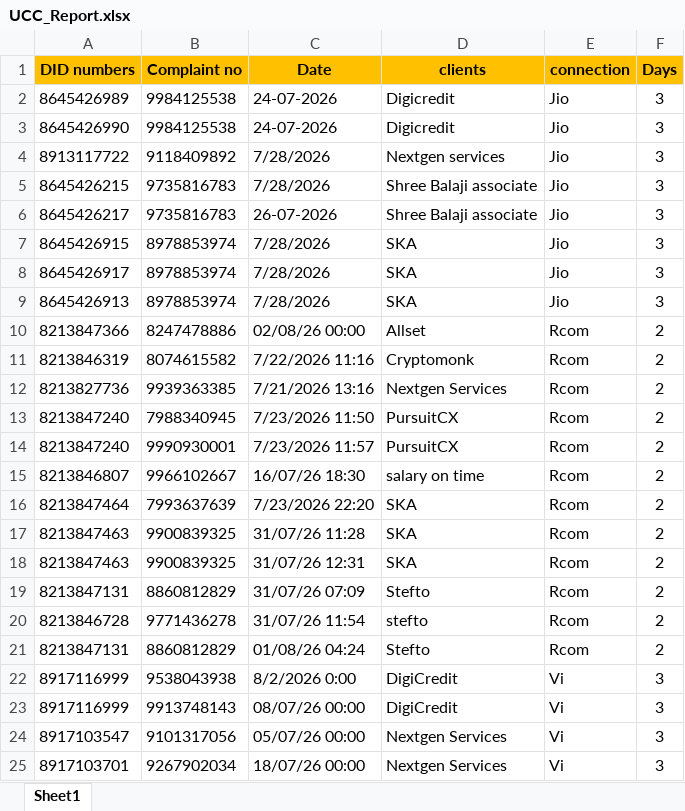
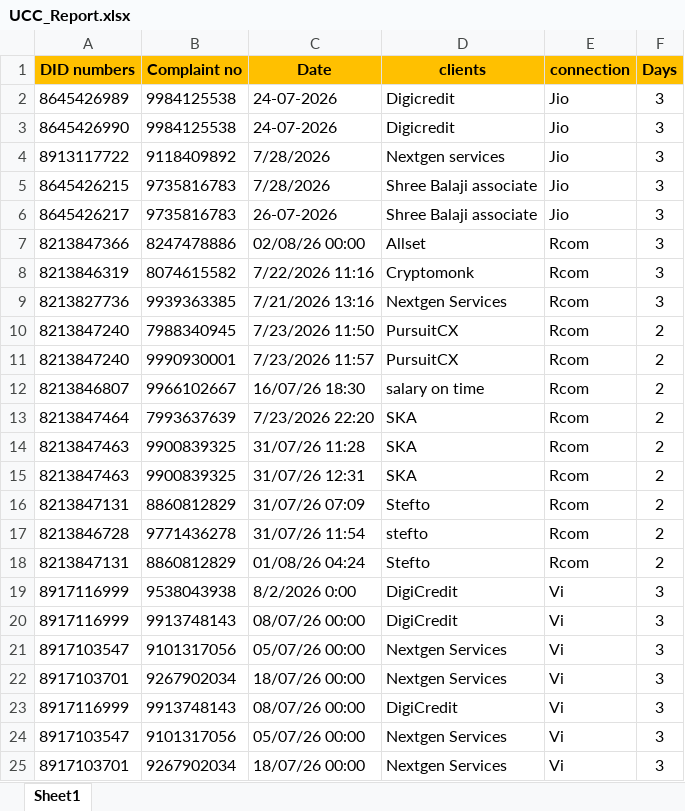
Before and after one commit to DineshT-75/ucc-daily-report, an Excel workbook: UCC_Report.xlsx, sheet Sheet1, drawn as a sheet; values as stored, in another font and other column widths than the file's, no borders; removed rows and columns are numbered as before the commit, all else as after; the diff names each change by its address in the sheet, - before the commit and + after, or states it on an @@ line.

Commit message:
Add files via upload

```diff
--- a/UCC_Report.xlsx (sheet Sheet1)
+++ b/UCC_Report.xlsx (sheet Sheet1)
-row 7: 8645426915 | 8978853974 | 7/28/2026 | SKA | Jio | 3
-row 8: 8645426917 | 8978853974 | 7/28/2026 | SKA | Jio | 3
-row 9: 8645426913 | 8978853974 | 7/28/2026 | SKA | Jio | 3
-F7:F9 (Days): 2
+F7:F9 (Days): 3
+row 20: 8917116999 | 9913748143 | 08/07/26 00:00 | DigiCredit | Vi | 3
+row 21: 8917103547 | 9101317056 | 05/07/26 00:00 | Nextgen Services | Vi | 3
+row 22: 8917103701 | 9267902034 | 18/07/26 00:00 | Nextgen Services | Vi | 3
```
